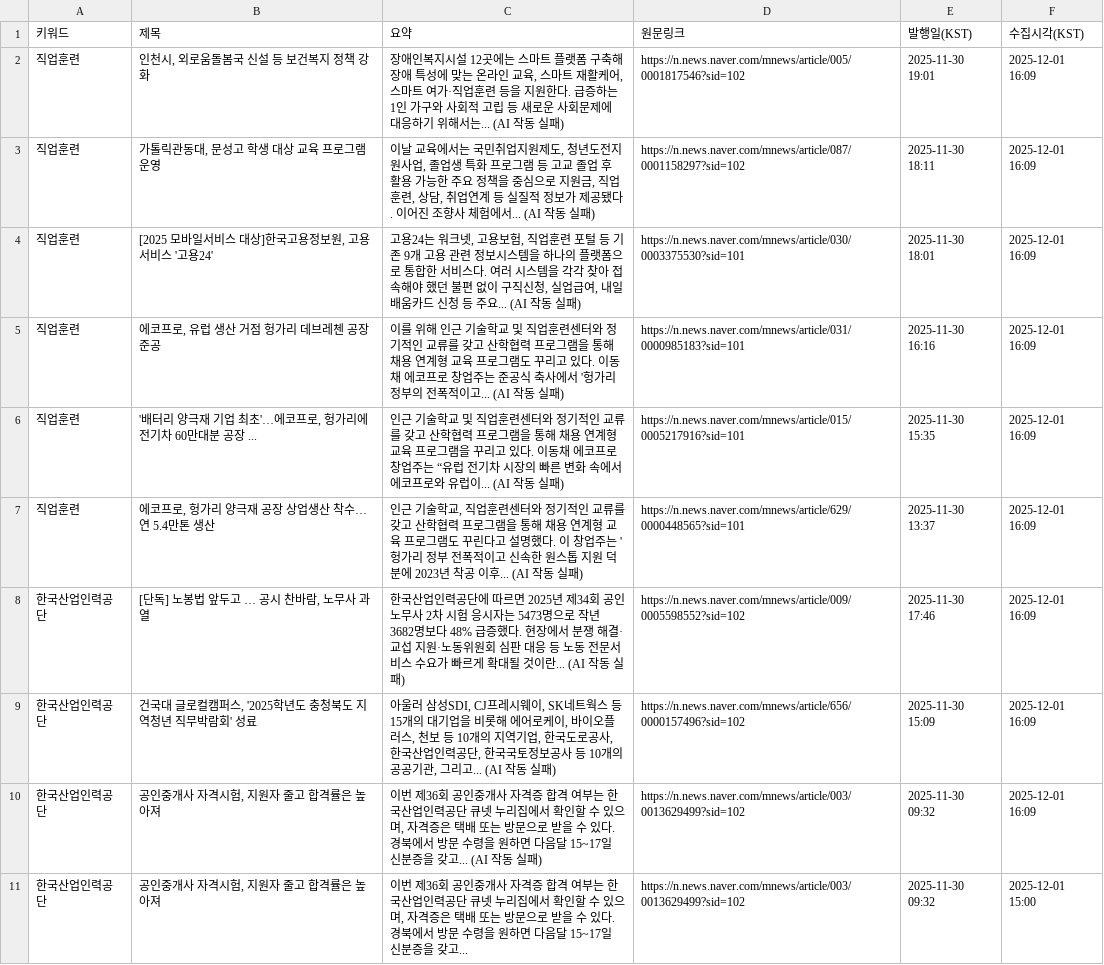
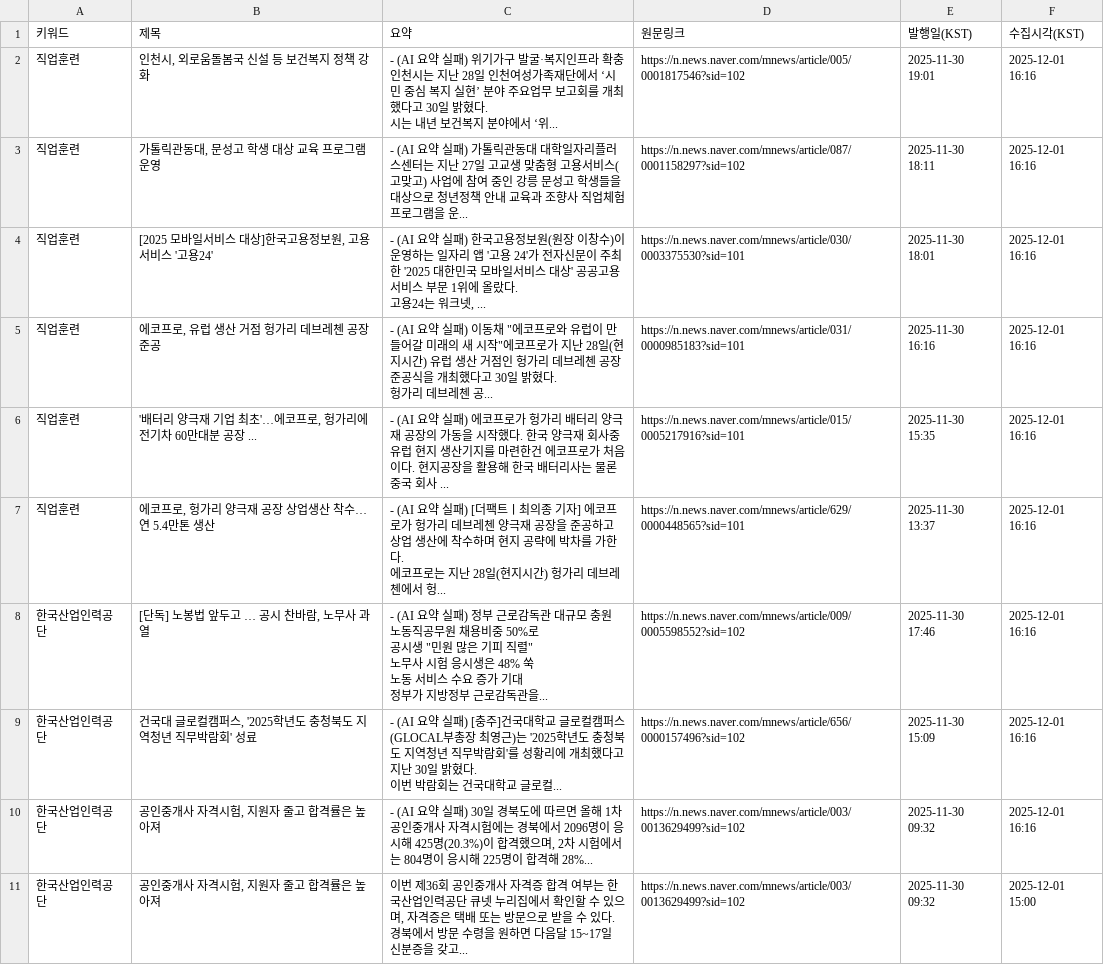
Before and after one commit to HyunJineeeee/news-report, a CSV file: data/ALL.csv, drawn as a sheet.

```diff
--- a/data/ALL.csv
+++ b/data/ALL.csv
@@ -1,11 +1,22 @@
 키워드,제목,요약,원문링크,발행일(KST),수집시각(KST)
-직업훈련,"인천시, 외로움돌봄국 신설 등 보건복지 정책 강화","장애인복지시설 12곳에는 스마트 플랫폼 구축해 장애 특성에 맞는 온라인 교육, 스마트 재활케어, 스마트 여가·직업훈련 등을 지원한다. 급증하는 1인 가구와 사회적 고립 등 새로운 사회문제에 대응하기 위해서는...  (AI 작동 실패)",https://n.news.naver.com/mnews/article/005/0001817546?sid=102,2025-11-30 19:01,2025-12-01 16:09
-직업훈련,"가톨릭관동대, 문성고 학생 대상 교육 프로그램 운영","이날 교육에서는 국민취업지원제도, 청년도전지원사업, 졸업생 특화 프로그램 등 고교 졸업 후 활용 가능한 주요 정책을 중심으로 지원금, 직업훈련, 상담, 취업연계 등 실질적 정보가 제공됐다. 이어진 조향사 체험에서...  (AI 작동 실패)",https://n.news.naver.com/mnews/article/087/0001158297?sid=102,2025-11-30 18:11,2025-12-01 16:09
-직업훈련,"[2025 모바일서비스 대상]한국고용정보원, 고용서비스 '고용24'","고용24는 워크넷, 고용보험, 직업훈련 포털 등 기존 9개 고용 관련 정보시스템을 하나의 플랫폼으로 통합한 서비스다. 여러 시스템을 각각 찾아 접속해야 했던 불편 없이 구직신청, 실업급여, 내일배움카드 신청 등 주요...  (AI 작동 실패)",https://n.news.naver.com/mnews/article/030/0003375530?sid=101,2025-11-30 18:01,2025-12-01 16:09
-직업훈련,"에코프로, 유럽 생산 거점 헝가리 데브레첸 공장 준공",이를 위해 인근 기술학교 및 직업훈련센터와 정기적인 교류를 갖고 산학협력 프로그램을 통해 채용 연계형 교육 프로그램도 꾸리고 있다. 이동채 에코프로 창업주는 준공식 축사에서 '헝가리 정부의 전폭적이고...  (AI 작동 실패),https://n.news.naver.com/mnews/article/031/0000985183?sid=101,2025-11-30 16:16,2025-12-01 16:09
-직업훈련,"'배터리 양극재 기업 최초'…에코프로, 헝가리에 전기차 60만대분 공장 ...",인근 기술학교 및 직업훈련센터와 정기적인 교류를 갖고 산학협력 프로그램을 통해 채용 연계형 교육 프로그램을 꾸리고 있다. 이동채 에코프로 창업주는 “유럽 전기차 시장의 빠른 변화 속에서 에코프로와 유럽이...  (AI 작동 실패),https://n.news.naver.com/mnews/article/015/0005217916?sid=101,2025-11-30 15:35,2025-12-01 16:09
-직업훈련,"에코프로, 헝가리 양극재 공장 상업생산 착수…연 5.4만톤 생산","인근 기술학교, 직업훈련센터와 정기적인 교류를 갖고 산학협력 프로그램을 통해 채용 연계형 교육 프로그램도 꾸린다고 설명했다. 이 창업주는 '헝가리 정부 전폭적이고 신속한 원스톱 지원 덕분에 2023년 착공 이후...  (AI 작동 실패)",https://n.news.naver.com/mnews/article/629/0000448565?sid=101,2025-11-30 13:37,2025-12-01 16:09
-한국산업인력공단,"[단독] 노봉법 앞두고 … 공시 찬바람, 노무사 과열",한국산업인력공단에 따르면 2025년 제34회 공인노무사 2차 시험 응시자는 5473명으로 작년 3682명보다 48% 급증했다. 현장에서 분쟁 해결·교섭 지원·노동위원회 심판 대응 등 노동 전문서비스 수요가 빠르게 확대될 것이란...  (AI 작동 실패),https://n.news.naver.com/mnews/article/009/0005598552?sid=102,2025-11-30 17:46,2025-12-01 16:09
-한국산업인력공단,"건국대 글로컬캠퍼스, '2025학년도 충청북도 지역청년 직무박람회' 성료","아울러 삼성SDI, CJ프레시웨이, SK네트웍스 등 15개의 대기업을 비롯해 에어로케이, 바이오플러스, 천보 등 10개의 지역기업, 한국도로공사, 한국산업인력공단, 한국국토정보공사 등 10개의 공공기관, 그리고...  (AI 작동 실패)",https://n.news.naver.com/mnews/article/656/0000157496?sid=102,2025-11-30 15:09,2025-12-01 16:09
-한국산업인력공단,"공인중개사 자격시험, 지원자 줄고 합격률은 높아져","이번 제36회 공인중개사 자격증 합격 여부는 한국산업인력공단 큐넷 누리집에서 확인할 수 있으며, 자격증은 택배 또는 방문으로 받을 수 있다. 경북에서 방문 수령을 원하면 다음달 15~17일 신분증을 갖고...  (AI 작동 실패)",https://n.news.naver.com/mnews/article/003/0013629499?sid=102,2025-11-30 09:32,2025-12-01 16:09
+직업훈련,"인천시, 외로움돌봄국 신설 등 보건복지 정책 강화","- (AI 요약 실패) 위기가구 발굴·복지인프라 확충
+인천시는 지난 28일 인천여성가족재단에서 ‘시민 중심 복지 실현’ 분야 주요업무 보고회를 개최했다고 30일 밝혔다.
+시는 내년 보건복지 분야에서 ‘위...",https://n.news.naver.com/mnews/article/005/0001817546?sid=102,2025-11-30 19:01,2025-12-01 16:16
+직업훈련,"가톨릭관동대, 문성고 학생 대상 교육 프로그램 운영",- (AI 요약 실패) 가톨릭관동대 대학일자리플러스센터는 지난 27일 고교생 맞춤형 고용서비스(고맞고) 사업에 참여 중인 강릉 문성고 학생들을 대상으로 청년정책 안내 교육과 조향사 직업체험 프로그램을 운...,https://n.news.naver.com/mnews/article/087/0001158297?sid=102,2025-11-30 18:11,2025-12-01 16:16
+직업훈련,"[2025 모바일서비스 대상]한국고용정보원, 고용서비스 '고용24'","- (AI 요약 실패) 한국고용정보원(원장 이창수)이 운영하는 일자리 앱 '고용 24'가 전자신문이 주최한 '2025 대한민국 모바일서비스 대상' 공공고용서비스 부문 1위에 올랐다.
+고용24는 워크넷, ...",https://n.news.naver.com/mnews/article/030/0003375530?sid=101,2025-11-30 18:01,2025-12-01 16:16
+직업훈련,"에코프로, 유럽 생산 거점 헝가리 데브레첸 공장 준공","- (AI 요약 실패) 이동채 ""에코프로와 유럽이 만들어갈 미래의 새 시작""에코프로가 지난 28일(현지시간) 유럽 생산 거점인 헝가리 데브레첸 공장 준공식을 개최했다고 30일 밝혔다.
+헝가리 데브레첸 공...",https://n.news.naver.com/mnews/article/031/0000985183?sid=101,2025-11-30 16:16,2025-12-01 16:16
+직업훈련,"'배터리 양극재 기업 최초'…에코프로, 헝가리에 전기차 60만대분 공장 ...",- (AI 요약 실패) 에코프로가 헝가리 배터리 양극재 공장의 가동을 시작했다. 한국 양극재 회사중 유럽 현지 생산기지를 마련한건 에코프로가 처음이다. 현지공장을 활용해 한국 배터리사는 물론 중국 회사 ...,https://n.news.naver.com/mnews/article/015/0005217916?sid=101,2025-11-30 15:35,2025-12-01 16:16
+직업훈련,"에코프로, 헝가리 양극재 공장 상업생산 착수…연 5.4만톤 생산","- (AI 요약 실패) [더팩트ㅣ최의종 기자] 에코프로가 헝가리 데브레첸 양극재 공장을 준공하고 상업 생산에 착수하며 현지 공략에 박차를 가한다.
+에코프로는 지난 28일(현지시간) 헝가리 데브레첸에서 헝...",https://n.news.naver.com/mnews/article/629/0000448565?sid=101,2025-11-30 13:37,2025-12-01 16:16
+한국산업인력공단,"[단독] 노봉법 앞두고 … 공시 찬바람, 노무사 과열","- (AI 요약 실패) 정부 근로감독관 대규모 충원
+노동직공무원 채용비중 50%로
+공시생 ""민원 많은 기피 직렬""
+노무사 시험 응시생은 48% 쑥
+노동 서비스 수요 증가 기대
+정부가 지방정부 근로감독관을...",https://n.news.naver.com/mnews/article/009/0005598552?sid=102,2025-11-30 17:46,2025-12-01 16:16
+한국산업인력공단,"건국대 글로컬캠퍼스, '2025학년도 충청북도 지역청년 직무박람회' 성료","- (AI 요약 실패) [충주]건국대학교 글로컬캠퍼스(GLOCAL부총장 최영근)는 '2025학년도 충청북도 지역청년 직무박람회'를 성황리에 개최했다고 지난 30일 밝혔다.
+이번 박람회는 건국대학교 글로컬...",https://n.news.naver.com/mnews/article/656/0000157496?sid=102,2025-11-30 15:09,2025-12-01 16:16
+한국산업인력공단,"공인중개사 자격시험, 지원자 줄고 합격률은 높아져","- (AI 요약 실패) 30일 경북도에 따르면 올해 1차 공인중개사 자격시험에는 경북에서 2096명이 응시해 425명(20.3%)이 합격했으며, 2차 시험에서는 804명이 응시해 225명이 합격해 28%...",https://n.news.naver.com/mnews/article/003/0013629499?sid=102,2025-11-30 09:32,2025-12-01 16:16
 한국산업인력공단,"공인중개사 자격시험, 지원자 줄고 합격률은 높아져","이번 제36회 공인중개사 자격증 합격 여부는 한국산업인력공단 큐넷 누리집에서 확인할 수 있으며, 자격증은 택배 또는 방문으로 받을 수 있다. 경북에서 방문 수령을 원하면 다음달 15~17일 신분증을 갖고... ",https://n.news.naver.com/mnews/article/003/0013629499?sid=102,2025-11-30 09:32,2025-12-01 15:00
```
Also changed, not shown: data/NEW_latest.csv.
